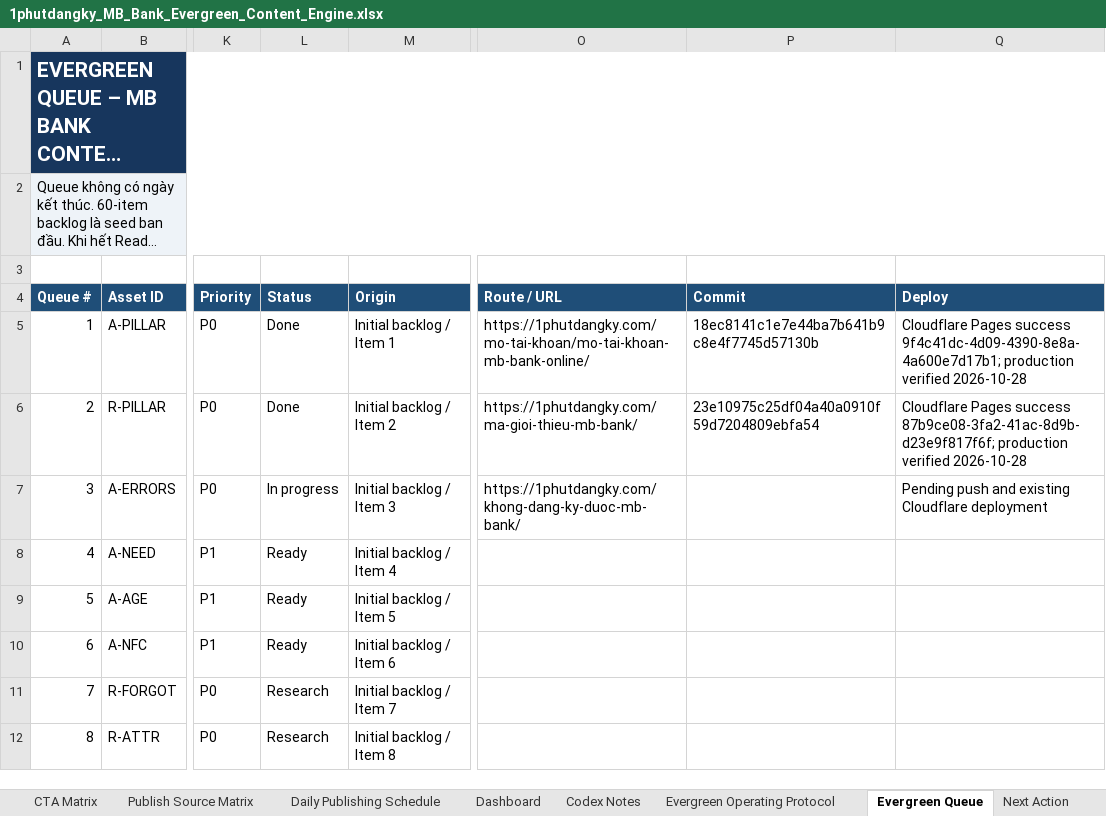
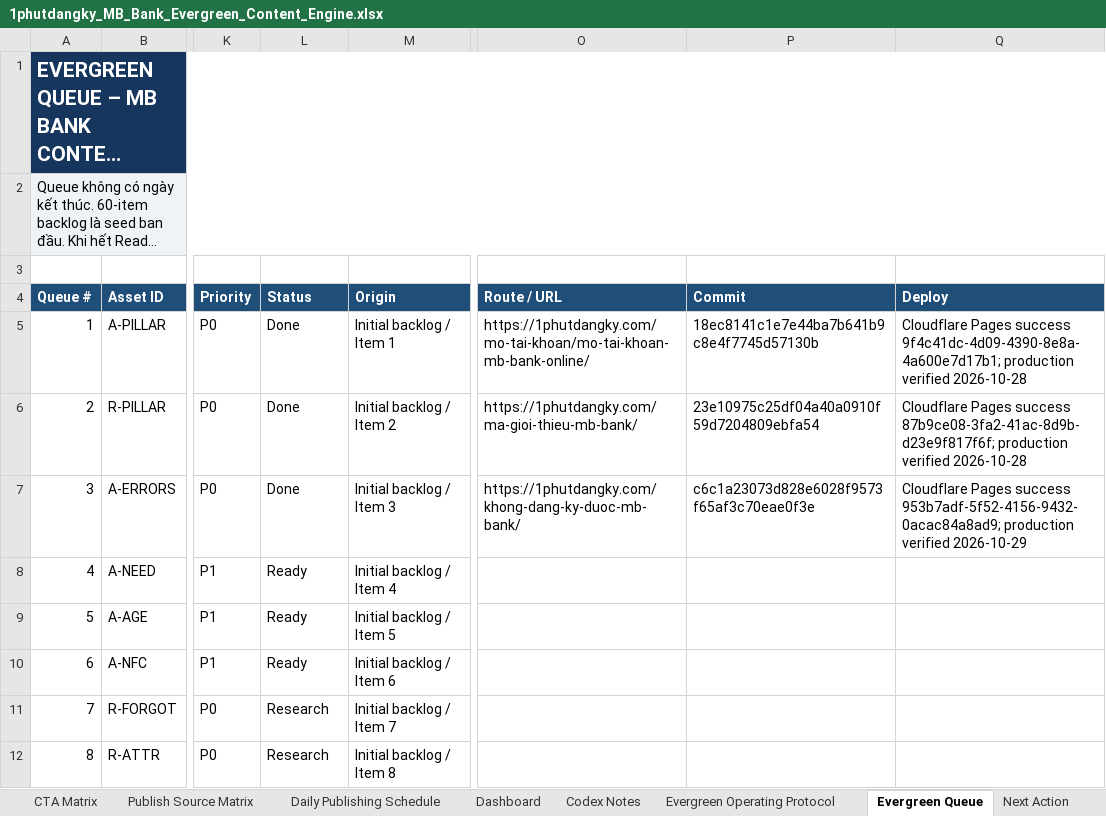
Before and after one commit to vothanhphatsocial/1phutdangky, an Excel workbook: docs/content/1phutdangky_MB_Bank_Evergreen_Content_Engine.xlsx, sheet Evergreen Queue, drawn as a sheet; only a part is shown, gaps mark what is left out; long unchanged cells end in …; values as stored, in another font and other column widths than the file's, no borders; conditional formats and table styles not drawn; the diff names each change by its address in the sheet, - before the commit and + after, or states it on an @@ line.

Commit message:
chore(content): record MB Bank troubleshooting production verification

```diff
--- a/docs/content/1phutdangky_MB_Bank_Evergreen_Content_Engine.xlsx (sheet Evergreen Queue)
+++ b/docs/content/1phutdangky_MB_Bank_Evergreen_Content_Engine.xlsx (sheet Evergreen Queue)
-L7 (Status): In progress
+L7 (Status): Done
-P7 (Commit): (empty)
+P7 (Commit): c6c1a23073d828e6028f9573f65af3c70eae0f3e
-Q7 (Deploy): Pending push and existing Cloudflare deployment
+Q7 (Deploy): Cloudflare Pages success 953b7adf-5f52-4156-9432-0acac84a8ad9; production verified 2026-10-29
```
Also changed, not shown: sheet Run Log.
